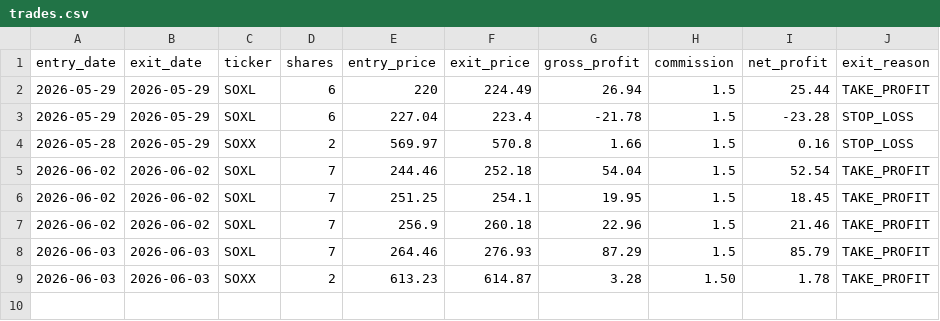
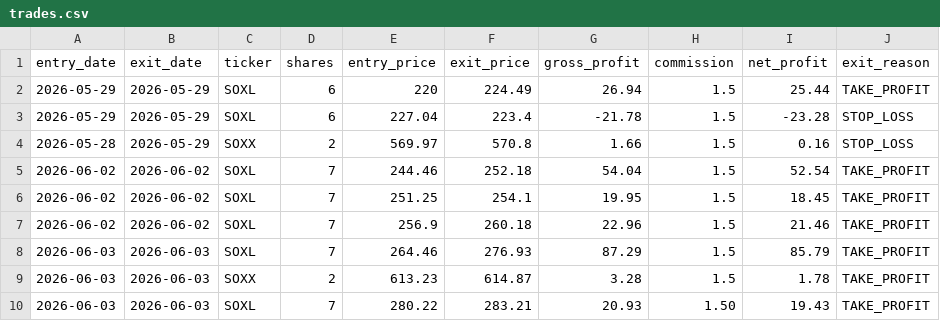
Before and after one commit to mrpink970/sector-research-system, a CSV file: data/ttp/trades.csv, drawn as a sheet.

Commit message:
Add trade: SOXL 7 shares

```diff
--- a/data/ttp/trades.csv
+++ b/data/ttp/trades.csv
@@ -8,2 +8,3 @@ entry_date,exit_date,ticker,shares,entry_price,exit_price,gross_profit,commissio
 2026-06-03,2026-06-03,SOXL,7,264.46,276.93,87.29,1.5,85.79,TAKE_PROFIT
-2026-06-03,2026-06-03,SOXX,2,613.23,614.87,3.28,1.50,1.78,TAKE_PROFIT
+2026-06-03,2026-06-03,SOXX,2,613.23,614.87,3.28,1.5,1.78,TAKE_PROFIT
+2026-06-03,2026-06-03,SOXL,7,280.22,283.21,20.93,1.50,19.43,TAKE_PROFIT
```
